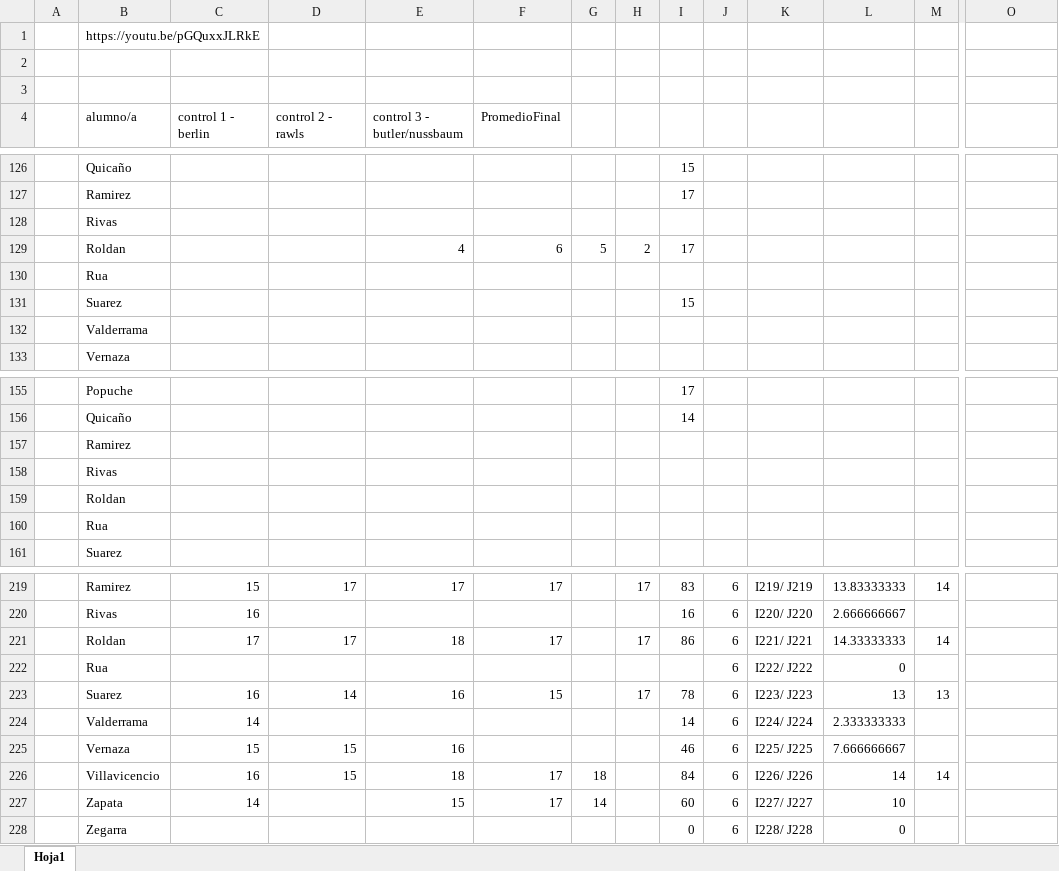
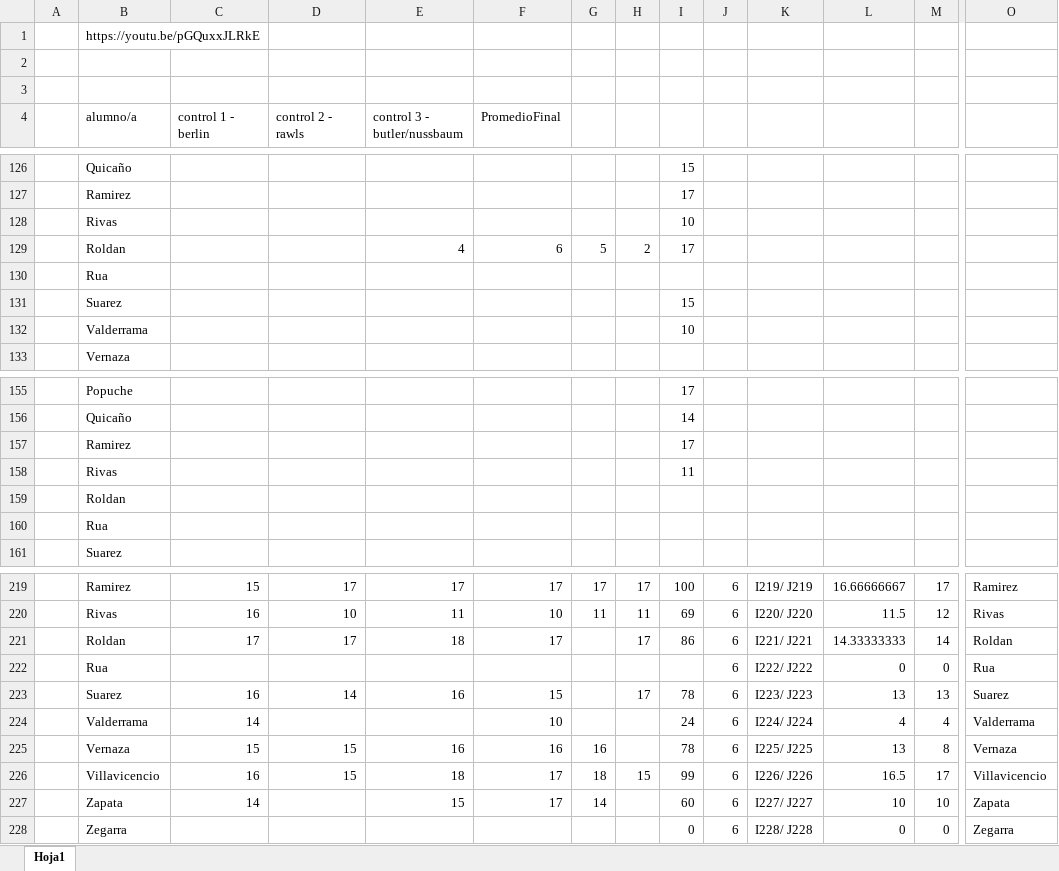
Before and after one commit to zaboltar/zaboltar.github.io, an Excel workbook: assets uarm/2019 sol-penscri-justfilpol/injusticia absoluta de la validación cognitiva.xlsx, sheet Hoja1, drawn as a sheet; only a part is shown, gaps mark what is left out; values as stored, in another font and other column widths than the file's, no cell formats; removed rows and columns are numbered as before the commit, all else as after; rows hold the shown columns only; the diff covers the shown part only; the diff names each change by its address in the sheet, - before the commit and + after, or states it on an @@ line.

```diff
--- a/assets uarm/2019 sol-penscri-justfilpol/injusticia absoluta de la validación cognitiva.xlsx (sheet Hoja1)
+++ b/assets uarm/2019 sol-penscri-justfilpol/injusticia absoluta de la validación cognitiva.xlsx (sheet Hoja1)
-I128: (empty)
+I128: 10
-I132: (empty)
+I132: 10
-I157: (empty)
+I157: 17
-I158: (empty)
+I158: 11
-G219: (empty)
+G219: 17
-I219: 83
+I219: 100
-L219: 13.83333333
+L219: 16.66666667
-M219: 14
+M219: 17
-O219: (empty)
+O219: Ramirez
-row 220:  | Rivas | 16 |  |  |  |  |  | 16 | 6 | I220/ J220 | 2.666666667
+row 220:  | Rivas | 16 | 10 | 11 | 10 | 11 | 11 | 69 | 6 | I220/ J220 | 11.5 | 12 | Rivas
-O221: (empty)
+O221: Roldan
-M222: (empty)
+M222: 0
-O222: (empty)
+O222: Rua
-O223: (empty)
+O223: Suarez
-row 224:  | Valderrama | 14 |  |  |  |  |  | 14 | 6 | I224/ J224 | 2.333333333
-row 225:  | Vernaza | 15 | 15 | 16 |  |  |  | 46 | 6 | I225/ J225 | 7.666666667
+row 224:  | Valderrama | 14 |  |  | 10 |  |  | 24 | 6 | I224/ J224 | 4 | 4 | Valderrama
+row 225:  | Vernaza | 15 | 15 | 16 | 16 | 16 |  | 78 | 6 | I225/ J225 | 13 | 8 | Vernaza
-H226: (empty)
+H226: 15
-I226: 84
+I226: 99
-L226: 14
+L226: 16.5
-M226: 14
+M226: 17
-O226: (empty)
+O226: Villavicencio
-M227: (empty)
+M227: 10
-O227: (empty)
+O227: Zapata
-M228: (empty)
+M228: 0
-O228: (empty)
+O228: Zegarra
```
Also changed, not shown: 1 added row, 1 removed row and 41 edited cells elsewhere in this sheet, cell formats, assets uarm/2019 sol-penscri-justfilpol/S E B Ago2019/notas 2019-II.xlsx, 18 other files.
